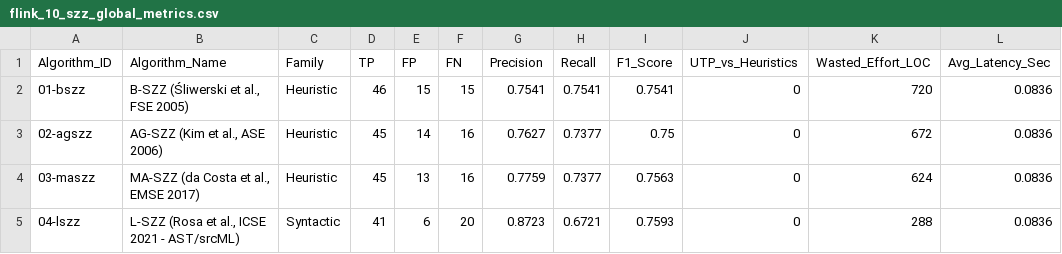
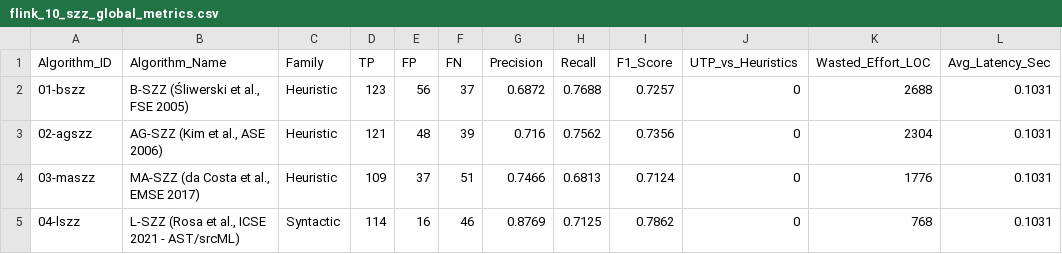
Before and after one commit to ArturHenriqueDeCarvalho/mestrado, a CSV file: experiments/11-analise-cruzada/flink_10_szz_global_metrics.csv, drawn as a sheet; only a part is shown; the diff covers the shown part only.

```diff
--- a/experiments/11-analise-cruzada/flink_10_szz_global_metrics.csv
+++ b/experiments/11-analise-cruzada/flink_10_szz_global_metrics.csv
@@ -1,5 +1,5 @@
 Algorithm_ID,Algorithm_Name,Family,TP,FP,FN,Precision,Recall,F1_Score,UTP_vs_Heuristics,Wasted_Effort_LOC,Avg_Latency_Sec
-01-bszz,"B-SZZ (Śliwerski et al., FSE 2005)",Heuristic,46,15,15,0.7541,0.7541,0.7541,0,720,0.0836
-02-agszz,"AG-SZZ (Kim et al., ASE 2006)",Heuristic,45,14,16,0.7627,0.7377,0.75,0,672,0.0836
-03-maszz,"MA-SZZ (da Costa et al., EMSE 2017)",Heuristic,45,13,16,0.7759,0.7377,0.7563,0,624,0.0836
-04-lszz,"L-SZZ (Rosa et al., ICSE 2021 - AST/srcML)",Syntactic,41,6,20,0.8723,0.6721,0.7593,0,288,0.0836
+01-bszz,"B-SZZ (Śliwerski et al., FSE 2005)",Heuristic,123,56,37,0.6872,0.7688,0.7257,0,2688,0.1031
+02-agszz,"AG-SZZ (Kim et al., ASE 2006)",Heuristic,121,48,39,0.716,0.7562,0.7356,0,2304,0.1031
+03-maszz,"MA-SZZ (da Costa et al., EMSE 2017)",Heuristic,109,37,51,0.7466,0.6813,0.7124,0,1776,0.1031
+04-lszz,"L-SZZ (Rosa et al., ICSE 2021 - AST/srcML)",Syntactic,114,16,46,0.8769,0.7125,0.7862,0,768,0.1031
```
Also changed, not shown: 52 edited cells elsewhere in this file, experiments/11-analise-cruzada/flink_10_szz_strata_f1.csv, 33 other files.
